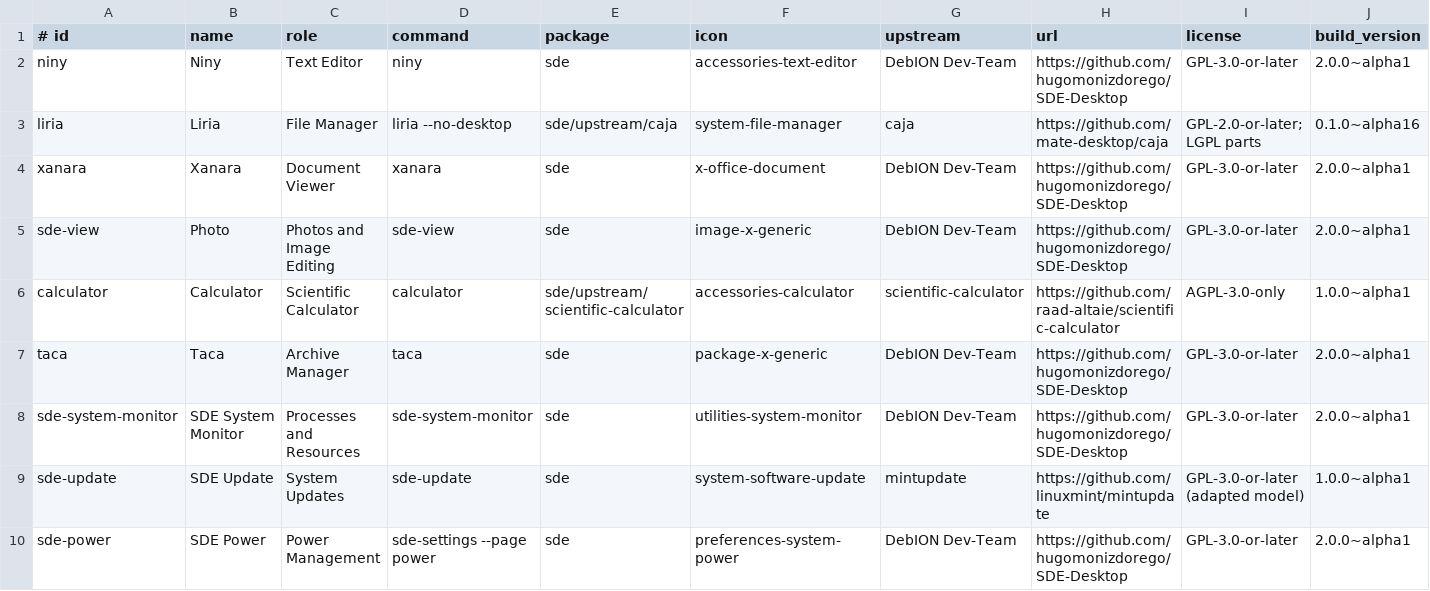
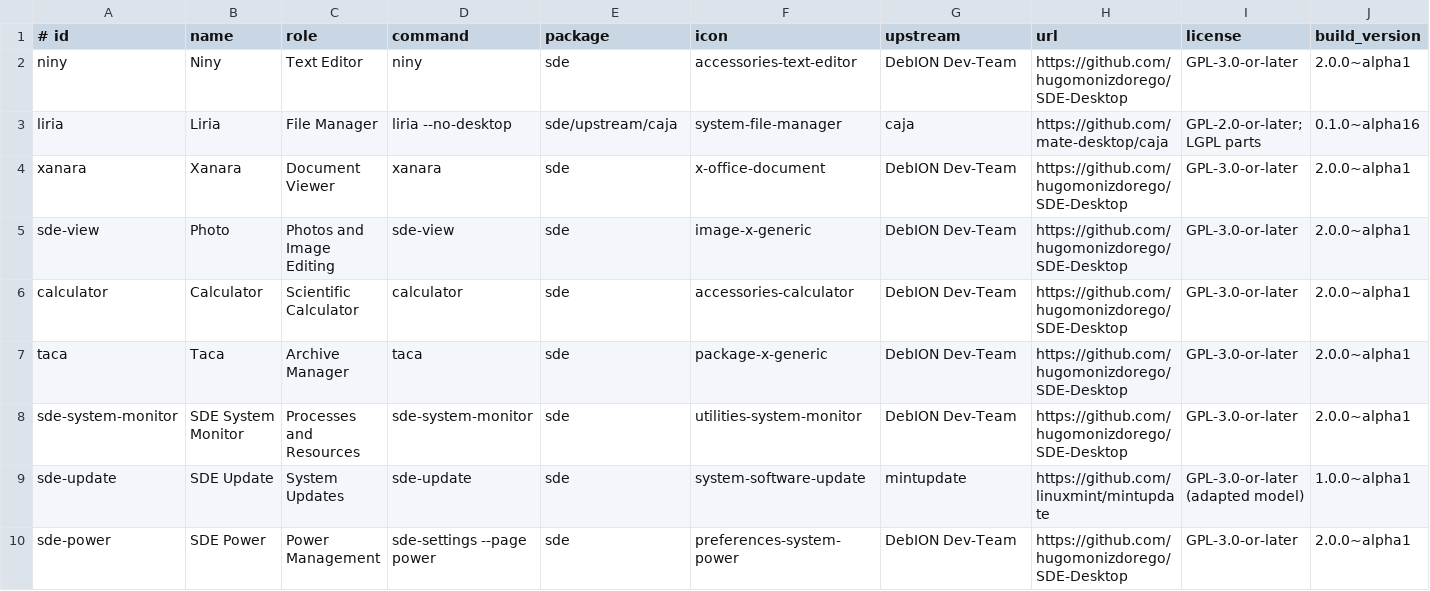
Before and after one commit to hugomonizdorego/SDE-Desktop, a TSV file: data/suite.tsv, drawn as a sheet; only a part is shown.

```diff
--- a/data/suite.tsv
+++ b/data/suite.tsv
@@ -5,3 +5,3 @@ xanara	Xanara	Document Viewer	xanara	sde	x-office-document	DebION Dev-Team	https
 sde-view	Photo	Photos and Image Editing	sde-view	sde	image-x-generic	DebION Dev-Team	https://github.com/hugomonizdorego/SDE-Desktop	GPL-3.0-or-later	2.0.0~alpha1
-calculator	Calculator	Scientific Calculator	calculator	sde/upstream/scientific-calculator	accessories-calculator	scientific-calculator	https://github.com/raad-altaie/scientific-calculator	AGPL-3.0-only	1.0.0~alpha1
+calculator	Calculator	Scientific Calculator	calculator	sde	accessories-calculator	DebION Dev-Team	https://github.com/hugomonizdorego/SDE-Desktop	GPL-3.0-or-later	2.0.0~alpha1
 taca	Taca	Archive Manager	taca	sde	package-x-generic	DebION Dev-Team	https://github.com/hugomonizdorego/SDE-Desktop	GPL-3.0-or-later	2.0.0~alpha1
```
Also changed, not shown: 18 other files.
